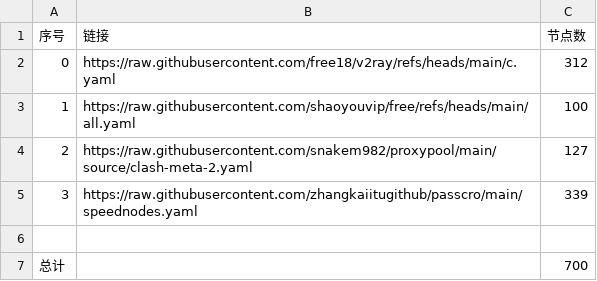
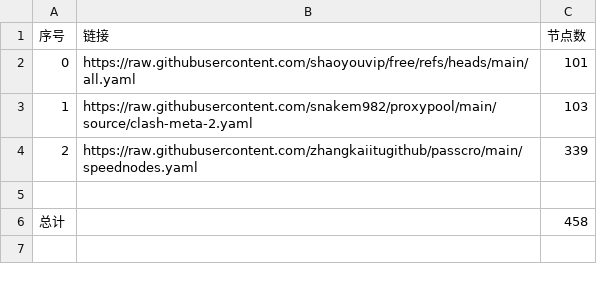
Before and after one commit to Yux28/Kead, a CSV file: list_result.csv, drawn as a sheet.

```diff
--- a/list_result.csv
+++ b/list_result.csv
@@ -1,7 +1,6 @@
 序号,链接,节点数
-0,https://raw.githubusercontent.com/free18/v2ray/refs/heads/main/c.yaml,312
-1,https://raw.githubusercontent.com/shaoyouvip/free/refs/heads/main/all.yaml,100
-2,https://raw.githubusercontent.com/snakem982/proxypool/main/source/clash-meta-2.yaml,127
-3,https://raw.githubusercontent.com/zhangkaiitugithub/passcro/main/speednodes.yaml,339
+0,https://raw.githubusercontent.com/shaoyouvip/free/refs/heads/main/all.yaml,101
+1,https://raw.githubusercontent.com/snakem982/proxypool/main/source/clash-meta-2.yaml,103
+2,https://raw.githubusercontent.com/zhangkaiitugithub/passcro/main/speednodes.yaml,339
 
-总计,,700
+总计,,458
```
Also changed, not shown: 33 other files.
